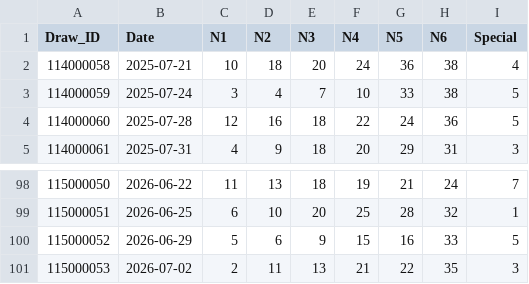
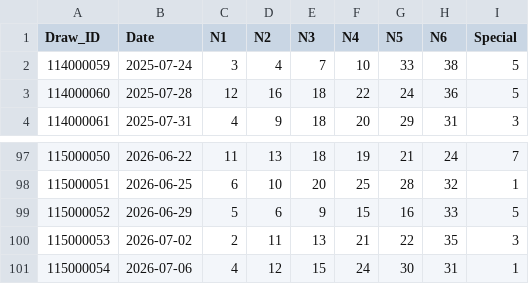
Before and after one commit to j12365002258-Ian/lottery-app, a CSV file: data/lottery_history.csv, drawn as a sheet; only a part is shown, gaps mark what is left out.

```diff
--- a/data/lottery_history.csv
+++ b/data/lottery_history.csv
@@ -1,3 +1,2 @@
 Draw_ID,Date,N1,N2,N3,N4,N5,N6,Special
-114000058,2025-07-21,10,18,20,24,36,38,4
 114000059,2025-07-24,3,4,7,10,33,38,5
@@ -101 +100,2 @@ Draw_ID,Date,N1,N2,N3,N4,N5,N6,Special
 115000053,2026-07-02,2,11,13,21,22,35,3
+115000054,2026-07-06,4,12,15,24,30,31,1
```
Also changed, not shown: 1 other file.
